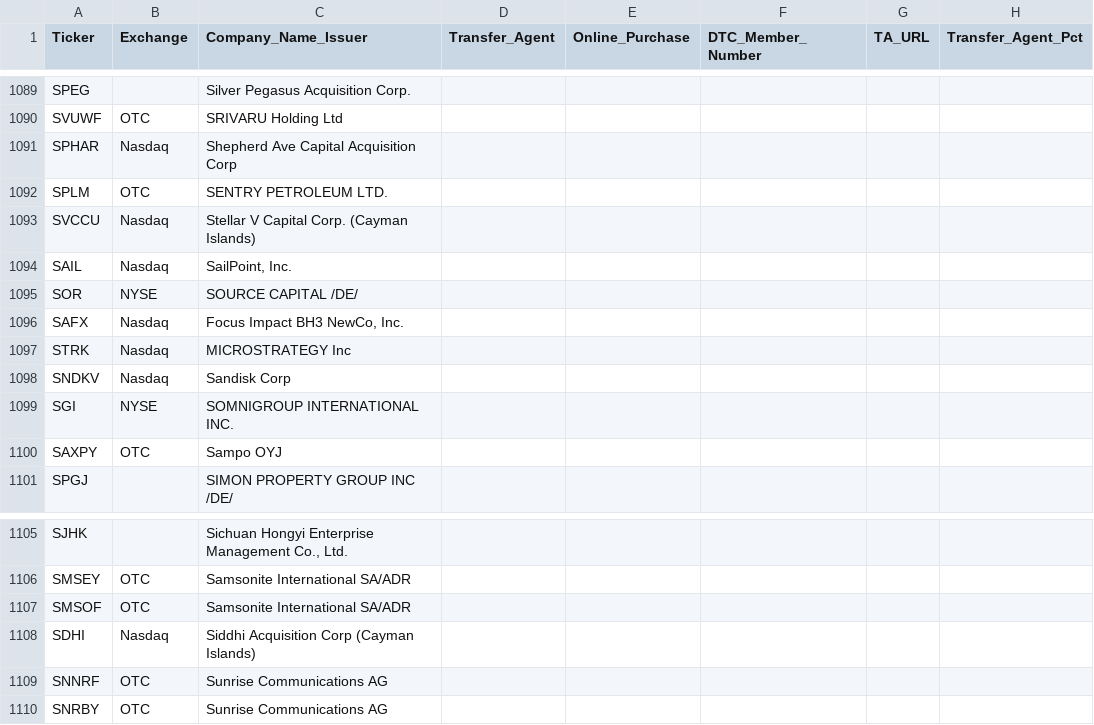
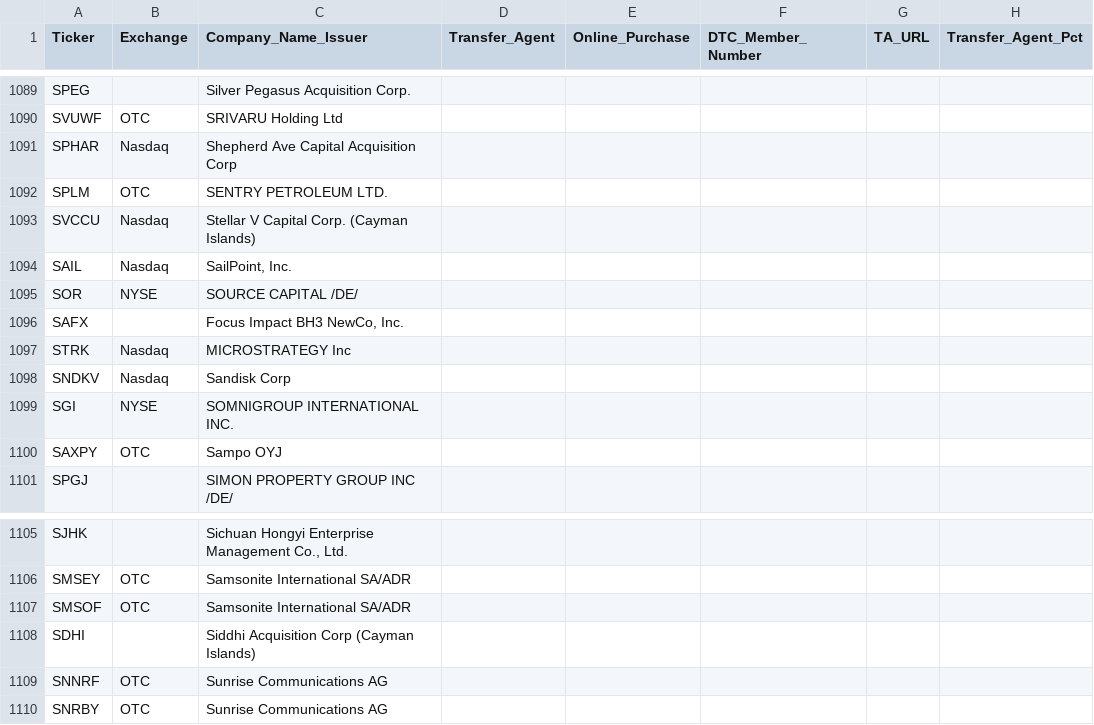
Before and after one commit to WhyDRS/Database, a CSV file: data/Issuers/Main-Database-CSV-Files/S.csv, drawn as a sheet; only a part is shown, gaps mark what is left out; the diff names each change by its address in the sheet, - before the commit and + after, or states it on an @@ line.

```diff
--- a/data/Issuers/Main-Database-CSV-Files/S.csv
+++ b/data/Issuers/Main-Database-CSV-Files/S.csv
-B1096 (Exchange): Nasdaq
+B1096 (Exchange): (empty)
-B1108 (Exchange): Nasdaq
+B1108 (Exchange): (empty)
```
Also changed, not shown: data/Issuers/Main-Database-CSV-Files/A.csv, data/Issuers/Main-Database-CSV-Files/C.csv, 12 other files.
